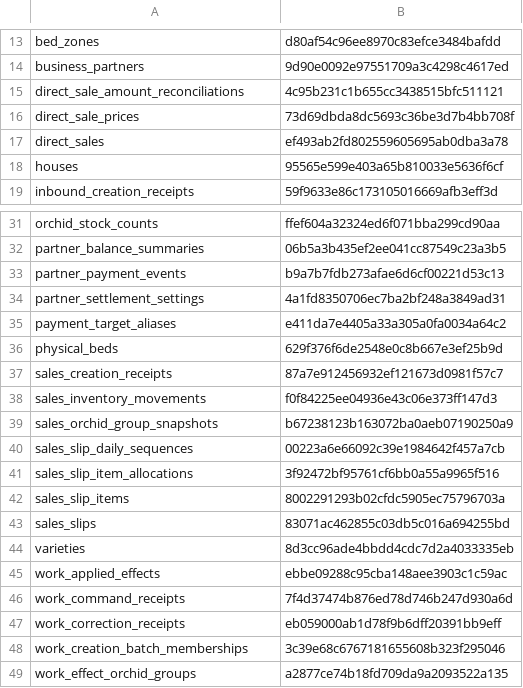
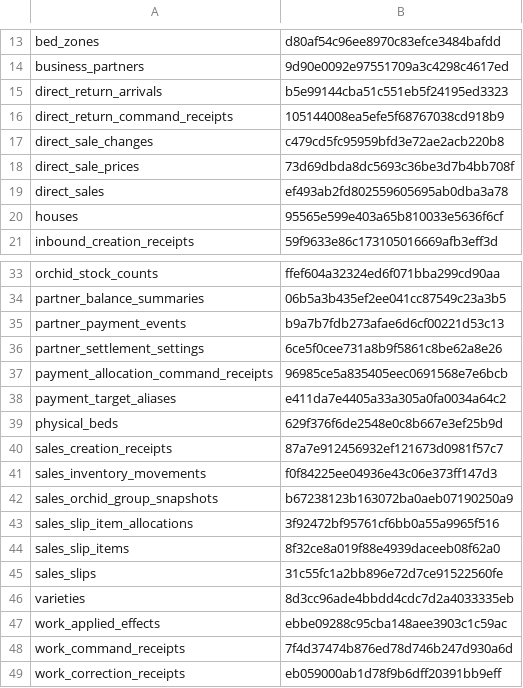
Before and after one commit to styughjvbn/green-house, a TSV file: scripts/demo/schema-allowlist.tsv, drawn as a sheet; only a part is shown, gaps mark what is left out; the shorter side is filled out with more unchanged rows.

Commit message:
fix: align demo sanitization with the current sales schema

```diff
--- a/scripts/demo/schema-allowlist.tsv
+++ b/scripts/demo/schema-allowlist.tsv
@@ -14,3 +14,5 @@ bed_zones	d80af54c96ee8970c83efce3484bafdd
 business_partners	9d90e0092e97551709a3c4298c4617ed
-direct_sale_amount_reconciliations	4c95b231c1b655cc3438515bfc511121
+direct_return_arrivals	b5e99144cba51c551eb5f24195ed3323
+direct_return_command_receipts	105144008ea5efe5f68767038cd918b9
+direct_sale_changes	c479cd5fc95959bfd3e72ae2acb220b8
 direct_sale_prices	73d69dbda8dc5693c36be3d7b4bb708f
@@ -33,3 +35,4 @@ partner_balance_summaries	06b5a3b435ef2ee041cc87549c23a3b5
 partner_payment_events	b9a7b7fdb273afae6d6cf00221d53c13
-partner_settlement_settings	4a1fd8350706ec7ba2bf248a3849ad31
+partner_settlement_settings	6ce5f0cee731a8b9f5861c8be62a8e26
+payment_allocation_command_receipts	96985ce5a835405eec0691568e7e6bcb
 payment_target_aliases	e411da7e4405a33a305a0fa0034a64c2
@@ -39,6 +42,5 @@ sales_inventory_movements	f0f84225ee04936e43c06e373ff147d3
 sales_orchid_group_snapshots	b67238123b163072ba0aeb07190250a9
-sales_slip_daily_sequences	00223a6e66092c39e1984642f457a7cb
 sales_slip_item_allocations	3f92472bf95761cf6bb0a55a9965f516
-sales_slip_items	8002291293b02cfdc5905ec75796703a
-sales_slips	83071ac462855c03db5c016a694255bd
+sales_slip_items	8f32ce8a019f88e4939daceeb08f62a0
+sales_slips	31c55fc1a2bb896e72d7ce91522560fe
 varieties	8d3cc96ade4bbdd4cdc7d2a4033335eb
```
Also changed, not shown: 10 other files.
